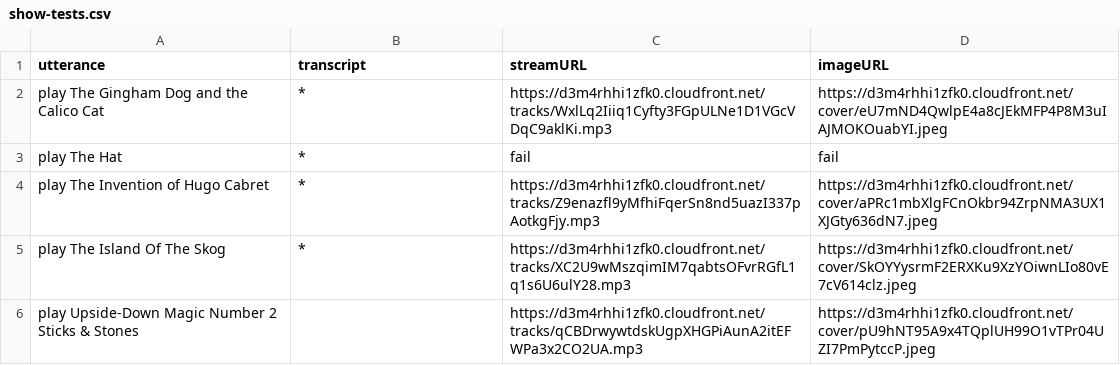
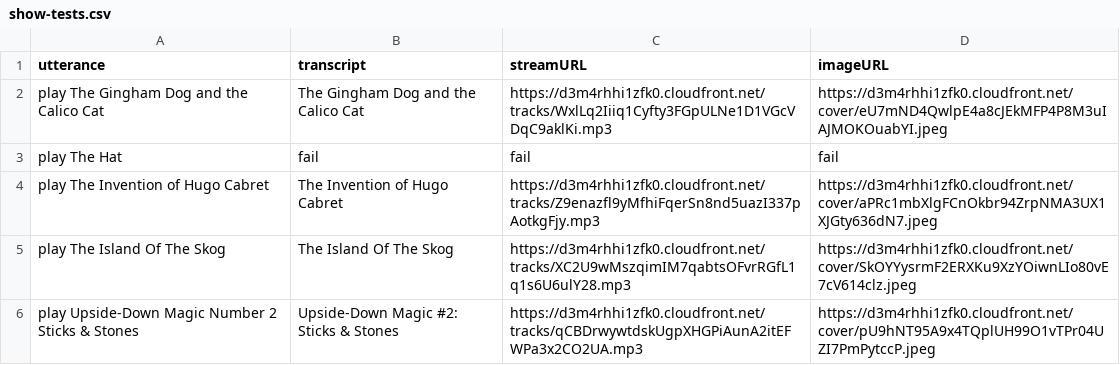
Before and after one commit to bespoken/sdk, a CSV file: input/show-tests.csv, drawn as a sheet.

Commit message:
Update show-tests.csv with "transcript" data

```diff
--- a/input/show-tests.csv
+++ b/input/show-tests.csv
@@ -1,6 +1,6 @@
 utterance,transcript,streamURL,imageURL
-play The Gingham Dog and the Calico Cat,*,https://d3m4rhhi1zfk0.cloudfront.net/tracks/WxlLq2Iiiq1Cyfty3FGpULNe1D1VGcVDqC9aklKi.mp3,https://d3m4rhhi1zfk0.cloudfront.net/cover/eU7mND4QwlpE4a8cJEkMFP4P8M3uIAJMOKOuabYI.jpeg
-play The Hat,*,fail,fail
-play The Invention of Hugo Cabret,*,https://d3m4rhhi1zfk0.cloudfront.net/tracks/Z9enazfl9yMfhiFqerSn8nd5uazI337pAotkgFjy.mp3,https://d3m4rhhi1zfk0.cloudfront.net/cover/aPRc1mbXlgFCnOkbr94ZrpNMA3UX1XJGty636dN7.jpeg
-play The Island Of The Skog,*,https://d3m4rhhi1zfk0.cloudfront.net/tracks/XC2U9wMszqimIM7qabtsOFvrRGfL1q1s6U6ulY28.mp3,https://d3m4rhhi1zfk0.cloudfront.net/cover/SkOYYysrmF2ERXKu9XzYOiwnLIo80vE7cV614clz.jpeg
-play Upside-Down Magic Number 2 Sticks & Stones,,https://d3m4rhhi1zfk0.cloudfront.net/tracks/qCBDrwywtdskUgpXHGPiAunA2itEFWPa3x2CO2UA.mp3,https://d3m4rhhi1zfk0.cloudfront.net/cover/pU9hNT95A9x4TQplUH99O1vTPr04UZI7PmPytccP.jpeg
+play The Gingham Dog and the Calico Cat,The Gingham Dog and the Calico Cat,https://d3m4rhhi1zfk0.cloudfront.net/tracks/WxlLq2Iiiq1Cyfty3FGpULNe1D1VGcVDqC9aklKi.mp3,https://d3m4rhhi1zfk0.cloudfront.net/cover/eU7mND4QwlpE4a8cJEkMFP4P8M3uIAJMOKOuabYI.jpeg
+play The Hat,fail,fail,fail
+play The Invention of Hugo Cabret,The Invention of Hugo Cabret,https://d3m4rhhi1zfk0.cloudfront.net/tracks/Z9enazfl9yMfhiFqerSn8nd5uazI337pAotkgFjy.mp3,https://d3m4rhhi1zfk0.cloudfront.net/cover/aPRc1mbXlgFCnOkbr94ZrpNMA3UX1XJGty636dN7.jpeg
+play The Island Of The Skog,The Island Of The Skog,https://d3m4rhhi1zfk0.cloudfront.net/tracks/XC2U9wMszqimIM7qabtsOFvrRGfL1q1s6U6ulY28.mp3,https://d3m4rhhi1zfk0.cloudfront.net/cover/SkOYYysrmF2ERXKu9XzYOiwnLIo80vE7cV614clz.jpeg
+play Upside-Down Magic Number 2 Sticks & Stones,Upside-Down Magic #2: Sticks & Stones,https://d3m4rhhi1zfk0.cloudfront.net/tracks/qCBDrwywtdskUgpXHGPiAunA2itEFWPa3x2CO2UA.mp3,https://d3m4rhhi1zfk0.cloudfront.net/cover/pU9hNT95A9x4TQplUH99O1vTPr04UZI7PmPytccP.jpeg
```
